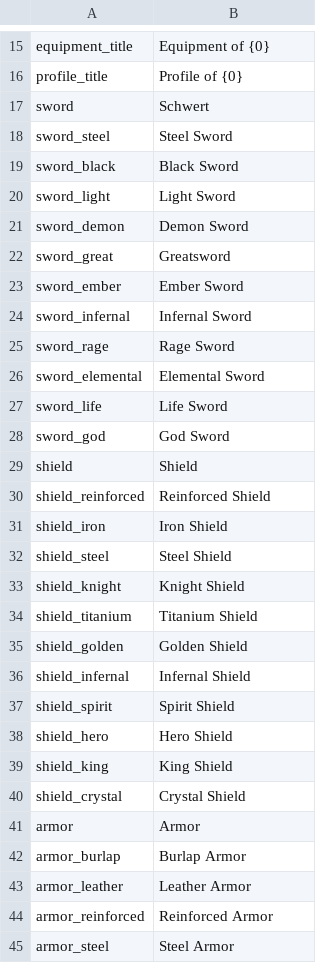
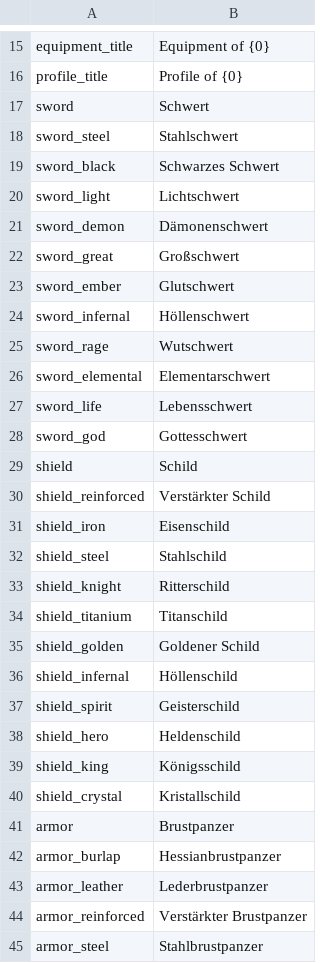
Before and after one commit to Astri2/IdleBot, a CSV file: app/src/main/resources/lang/German.csv, drawn as a sheet; only a part is shown, gaps mark what is left out; the diff covers the shown part only.

Commit message:
New translations game_texts.csv (German)

```diff
--- a/app/src/main/resources/lang/German.csv
+++ b/app/src/main/resources/lang/German.csv
@@ -17,29 +17,29 @@
 "sword","Schwert"
-"sword_steel","Steel Sword"
-"sword_black","Black Sword"
-"sword_light","Light Sword"
-"sword_demon","Demon Sword"
-"sword_great","Greatsword"
-"sword_ember","Ember Sword"
-"sword_infernal","Infernal Sword"
-"sword_rage","Rage Sword"
-"sword_elemental","Elemental Sword"
-"sword_life","Life Sword"
-"sword_god","God Sword"
-"shield","Shield"
-"shield_reinforced","Reinforced Shield"
-"shield_iron","Iron Shield"
-"shield_steel","Steel Shield"
-"shield_knight","Knight Shield"
-"shield_titanium","Titanium Shield"
-"shield_golden","Golden Shield"
-"shield_infernal","Infernal Shield"
-"shield_spirit","Spirit Shield"
-"shield_hero","Hero Shield"
-"shield_king","King Shield"
-"shield_crystal","Crystal Shield"
-"armor","Armor"
-"armor_burlap","Burlap Armor"
-"armor_leather","Leather Armor"
-"armor_reinforced","Reinforced Armor"
-"armor_steel","Steel Armor"
+"sword_steel","Stahlschwert"
+"sword_black","Schwarzes Schwert"
+"sword_light","Lichtschwert"
+"sword_demon","Dämonenschwert"
+"sword_great","Großschwert"
+"sword_ember","Glutschwert"
+"sword_infernal","Höllenschwert"
+"sword_rage","Wutschwert"
+"sword_elemental","Elementarschwert"
+"sword_life","Lebensschwert"
+"sword_god","Gottesschwert"
+"shield","Schild"
+"shield_reinforced","Verstärkter Schild"
+"shield_iron","Eisenschild"
+"shield_steel","Stahlschild"
+"shield_knight","Ritterschild"
+"shield_titanium","Titanschild"
+"shield_golden","Goldener Schild"
+"shield_infernal","Höllenschild"
+"shield_spirit","Geisterschild"
+"shield_hero","Heldenschild"
+"shield_king","Königsschild"
+"shield_crystal","Kristallschild"
+"armor","Brustpanzer"
+"armor_burlap","Hessianbrustpanzer"
+"armor_leather","Lederbrustpanzer"
+"armor_reinforced","Verstärkter Brustpanzer"
+"armor_steel","Stahlbrustpanzer"
```
Also changed, not shown: 127 edited cells elsewhere in this file.
